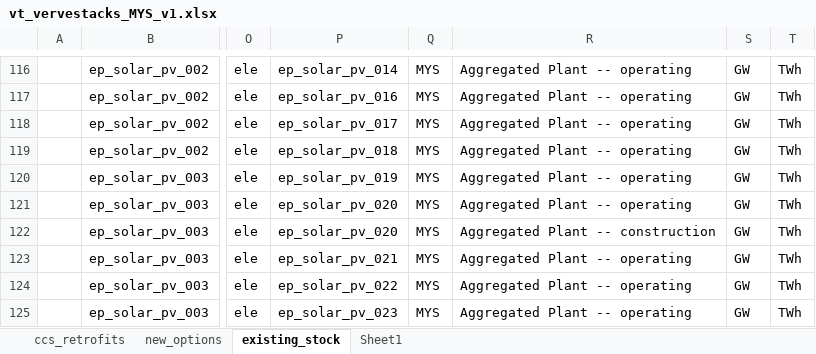
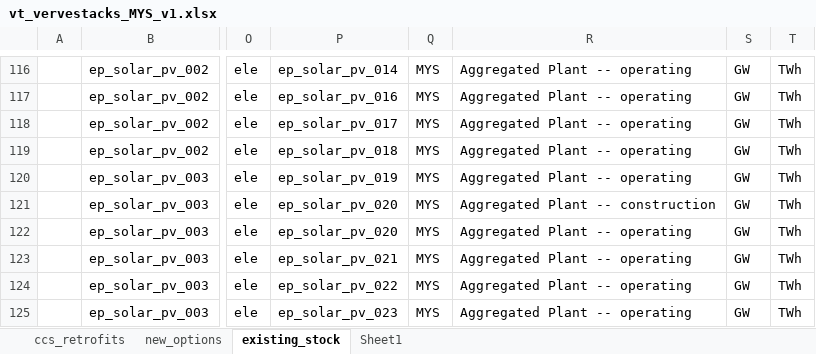
Before and after one commit to kanors-himanshu03/vervestacks_models, an Excel workbook: VerveStacks_MYS_grids_kan/vt_vervestacks_MYS_v1.xlsx, sheet existing_stock, drawn as a sheet; only a part is shown, gaps mark what is left out; values as stored, in another font and other column widths than the file's, no borders; the diff names each change by its address in the sheet, - before the commit and + after, or states it on an @@ line.

```diff
--- a/VerveStacks_MYS_grids_kan/vt_vervestacks_MYS_v1.xlsx (sheet existing_stock)
+++ b/VerveStacks_MYS_grids_kan/vt_vervestacks_MYS_v1.xlsx (sheet existing_stock)
-R121: Aggregated Plant -- operating
+R121: Aggregated Plant -- construction
-R122: Aggregated Plant -- construction
+R122: Aggregated Plant -- operating
```
Also changed, not shown: VerveStacks_MYS_grids_kan/ReportDefs_vervestacks.xlsx, VerveStacks_MYS_grids_kan/Sets-vervestacks.xlsx, 23 other files.
